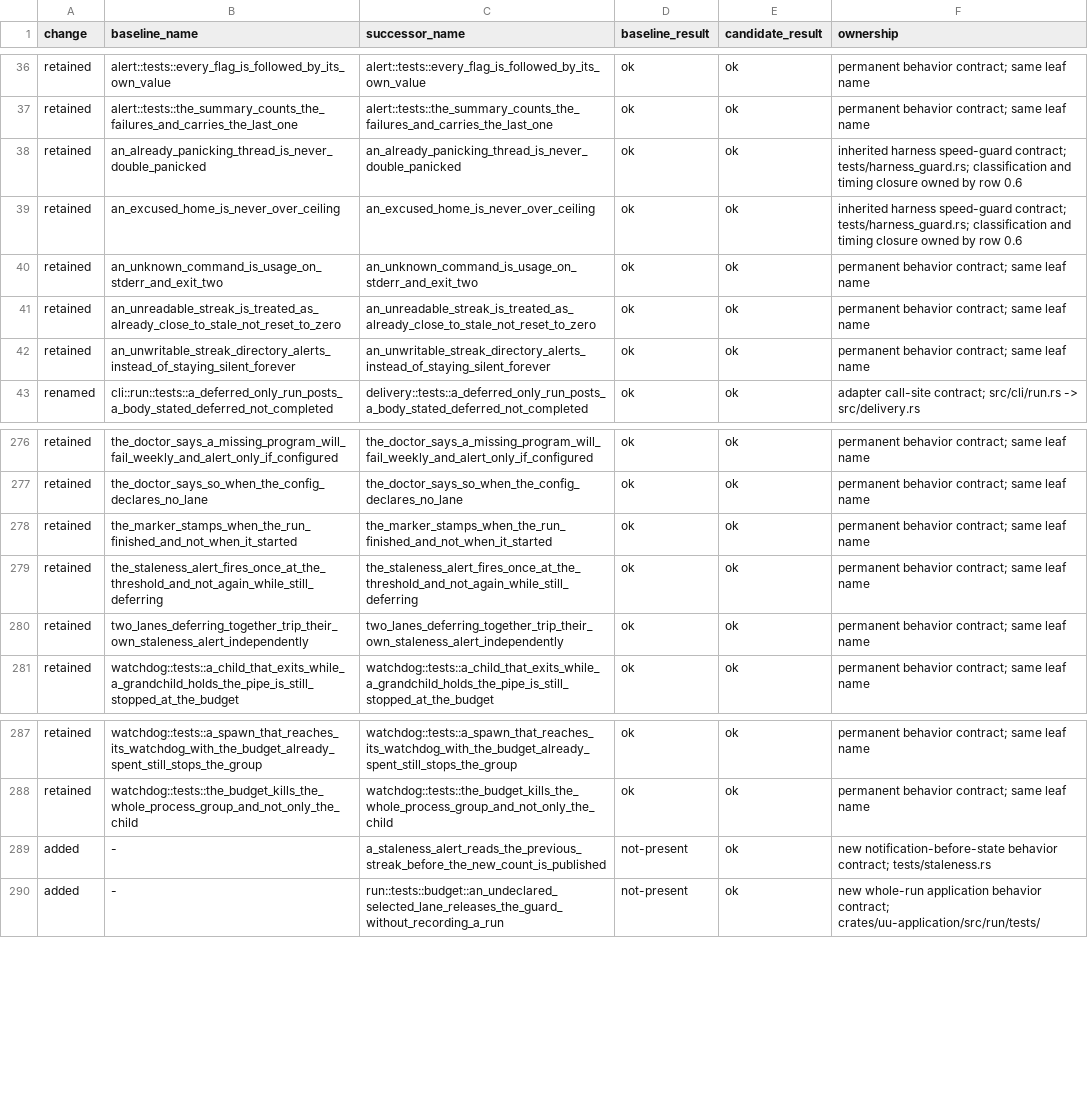
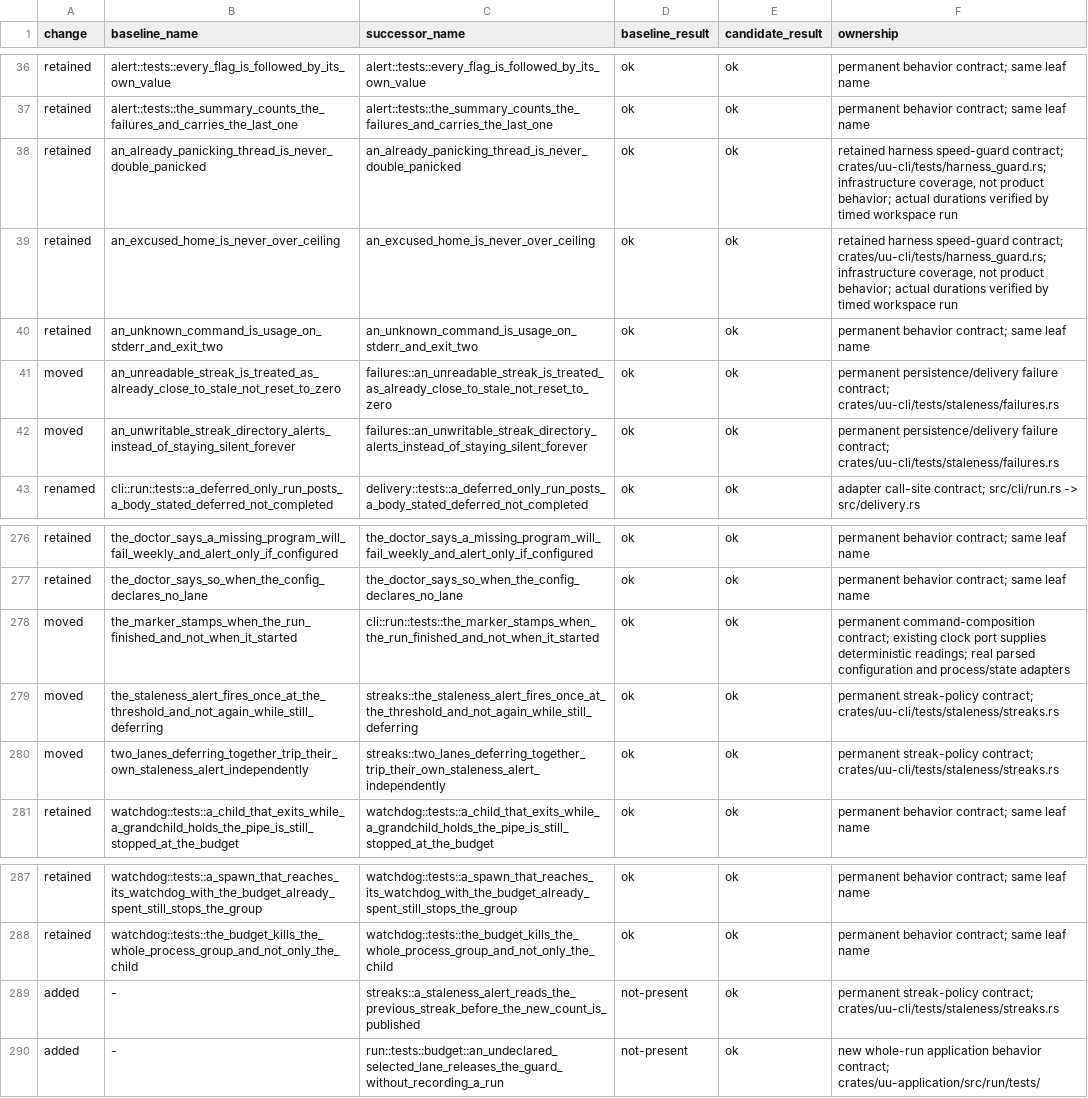
Before and after one commit to webdavis/dotfiles, a TSV file: dot_local/share/uu/docs/test-name-map.tsv, drawn as a sheet; only a part is shown, gaps mark what is left out; the diff covers the shown part only.

Commit message:
refactor(uu): compose lane registrations and close package boundaries

```diff
--- a/dot_local/share/uu/docs/test-name-map.tsv
+++ b/dot_local/share/uu/docs/test-name-map.tsv
@@ -37,7 +37,7 @@ retained	alert::tests::every_flag_is_followed_by_its_own_value	alert::tests::eve
 retained	alert::tests::the_summary_counts_the_failures_and_carries_the_last_one	alert::tests::the_summary_counts_the_failures_and_carries_the_last_one	ok	ok	permanent behavior contract; same leaf name
-retained	an_already_panicking_thread_is_never_double_panicked	an_already_panicking_thread_is_never_double_panicked	ok	ok	inherited harness speed-guard contract; tests/harness_guard.rs; classification and timing closure owned by row 0.6
-retained	an_excused_home_is_never_over_ceiling	an_excused_home_is_never_over_ceiling	ok	ok	inherited harness speed-guard contract; tests/harness_guard.rs; classification and timing closure owned by row 0.6
+retained	an_already_panicking_thread_is_never_double_panicked	an_already_panicking_thread_is_never_double_panicked	ok	ok	retained harness speed-guard contract; crates/uu-cli/tests/harness_guard.rs; infrastructure coverage, not product behavior; actual durations verified by timed workspace run
+retained	an_excused_home_is_never_over_ceiling	an_excused_home_is_never_over_ceiling	ok	ok	retained harness speed-guard contract; crates/uu-cli/tests/harness_guard.rs; infrastructure coverage, not product behavior; actual durations verified by timed workspace run
 retained	an_unknown_command_is_usage_on_stderr_and_exit_two	an_unknown_command_is_usage_on_stderr_and_exit_two	ok	ok	permanent behavior contract; same leaf name
-retained	an_unreadable_streak_is_treated_as_already_close_to_stale_not_reset_to_zero	an_unreadable_streak_is_treated_as_already_close_to_stale_not_reset_to_zero	ok	ok	permanent behavior contract; same leaf name
-retained	an_unwritable_streak_directory_alerts_instead_of_staying_silent_forever	an_unwritable_streak_directory_alerts_instead_of_staying_silent_forever	ok	ok	permanent behavior contract; same leaf name
+moved	an_unreadable_streak_is_treated_as_already_close_to_stale_not_reset_to_zero	failures::an_unreadable_streak_is_treated_as_already_close_to_stale_not_reset_to_zero	ok	ok	permanent persistence/delivery failure contract; crates/uu-cli/tests/staleness/failures.rs
+moved	an_unwritable_streak_directory_alerts_instead_of_staying_silent_forever	failures::an_unwritable_streak_directory_alerts_instead_of_staying_silent_forever	ok	ok	permanent persistence/delivery failure contract; crates/uu-cli/tests/staleness/failures.rs
 renamed	cli::run::tests::a_deferred_only_run_posts_a_body_stated_deferred_not_completed	delivery::tests::a_deferred_only_run_posts_a_body_stated_deferred_not_completed	ok	ok	adapter call-site contract; src/cli/run.rs -> src/delivery.rs
@@ -277,5 +277,5 @@ retained	the_doctor_says_a_missing_program_will_fail_weekly_and_alert_only_if_co
 retained	the_doctor_says_so_when_the_config_declares_no_lane	the_doctor_says_so_when_the_config_declares_no_lane	ok	ok	permanent behavior contract; same leaf name
-retained	the_marker_stamps_when_the_run_finished_and_not_when_it_started	the_marker_stamps_when_the_run_finished_and_not_when_it_started	ok	ok	permanent behavior contract; same leaf name
-retained	the_staleness_alert_fires_once_at_the_threshold_and_not_again_while_still_deferring	the_staleness_alert_fires_once_at_the_threshold_and_not_again_while_still_deferring	ok	ok	permanent behavior contract; same leaf name
-retained	two_lanes_deferring_together_trip_their_own_staleness_alert_independently	two_lanes_deferring_together_trip_their_own_staleness_alert_independently	ok	ok	permanent behavior contract; same leaf name
+moved	the_marker_stamps_when_the_run_finished_and_not_when_it_started	cli::run::tests::the_marker_stamps_when_the_run_finished_and_not_when_it_started	ok	ok	permanent command-composition contract; existing clock port supplies deterministic readings; real parsed configuration and process/state adapters
+moved	the_staleness_alert_fires_once_at_the_threshold_and_not_again_while_still_deferring	streaks::the_staleness_alert_fires_once_at_the_threshold_and_not_again_while_still_deferring	ok	ok	permanent streak-policy contract; crates/uu-cli/tests/staleness/streaks.rs
+moved	two_lanes_deferring_together_trip_their_own_staleness_alert_independently	streaks::two_lanes_deferring_together_trip_their_own_staleness_alert_independently	ok	ok	permanent streak-policy contract; crates/uu-cli/tests/staleness/streaks.rs
 retained	watchdog::tests::a_child_that_exits_while_a_grandchild_holds_the_pipe_is_still_stopped_at_the_budget	watchdog::tests::a_child_that_exits_while_a_grandchild_holds_the_pipe_is_still_stopped_at_the_budget	ok	ok	permanent behavior contract; same leaf name
@@ -288,3 +288,3 @@ retained	watchdog::tests::a_spawn_that_reaches_its_watchdog_with_the_budget_alre
 retained	watchdog::tests::the_budget_kills_the_whole_process_group_and_not_only_the_child	watchdog::tests::the_budget_kills_the_whole_process_group_and_not_only_the_child	ok	ok	permanent behavior contract; same leaf name
-added	-	a_staleness_alert_reads_the_previous_streak_before_the_new_count_is_published	not-present	ok	new notification-before-state behavior contract; tests/staleness.rs
+added	-	streaks::a_staleness_alert_reads_the_previous_streak_before_the_new_count_is_published	not-present	ok	permanent streak-policy contract; crates/uu-cli/tests/staleness/streaks.rs
 added	-	run::tests::budget::an_undeclared_selected_lane_releases_the_guard_without_recording_a_run	not-present	ok	new whole-run application behavior contract; crates/uu-application/src/run/tests/
```
Also changed, not shown: 4 added rows and 23 edited cells elsewhere in this file, 33 other files.
